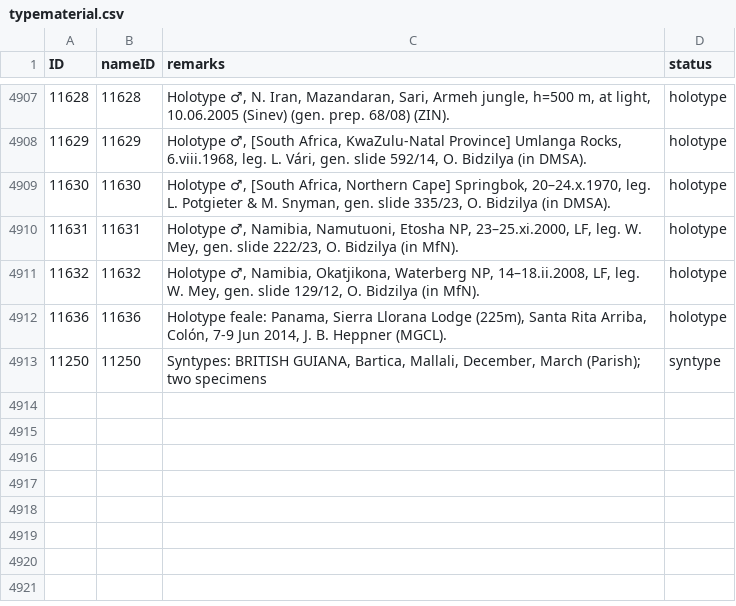
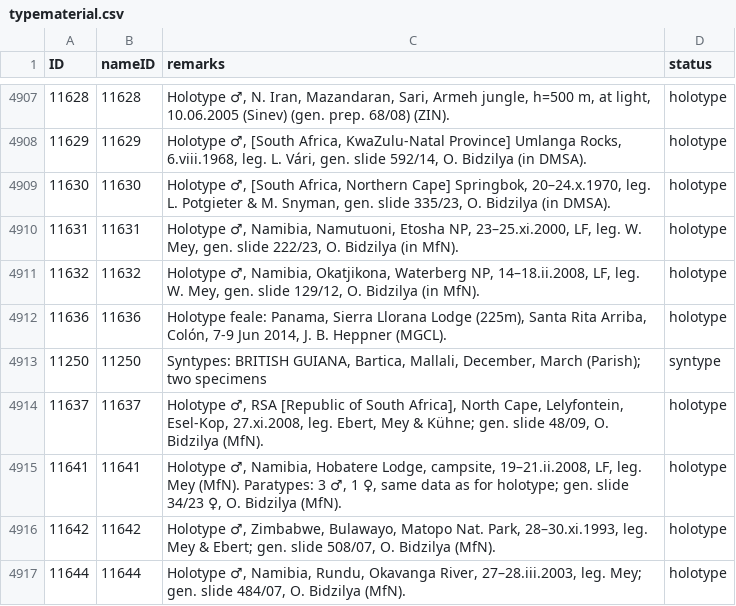
Before and after one commit to dhobern/Gelechiidae, a CSV file: coldp/data/typematerial.csv, drawn as a sheet; only a part is shown, gaps mark what is left out; the diff names each change by its address in the sheet, - before the commit and + after, or states it on an @@ line.

```diff
--- a/coldp/data/typematerial.csv
+++ b/coldp/data/typematerial.csv
+row 4914: 11637 | 11637 | Holotype ♂, RSA [Republic of South Africa], North Cape, Lelyfontein, Esel-Kop, 27.xi.2008, leg. Ebert, Mey & Kühne; gen. slide 48/09, O. Bidzilya (MfN). | holotype
+row 4915: 11641 | 11641 | Holotype ♂, Namibia, Hobatere Lodge, campsite, 19–21.ii.2008, LF, leg. Mey (MfN). Paratypes: 3 ♂, 1 ♀, same data as for holotype; gen. slide 34/23 ♀, O. Bidzilya (MfN). | holotype
+row 4916: 11642 | 11642 | Holotype ♂, Zimbabwe, Bulawayo, Matopo Nat. Park, 28–30.xi.1993, leg. Mey & Ebert; gen. slide 508/07, O. Bidzilya (MfN). | holotype
+row 4917: 11644 | 11644 | Holotype ♂, Namibia, Rundu, Okavanga River, 27–28.iii.2003, leg. Mey; gen. slide 484/07, O. Bidzilya (MfN). | holotype
```
Also changed, not shown: coldp/data/distribution.csv, coldp/data/namereference.csv, 6 other files.
